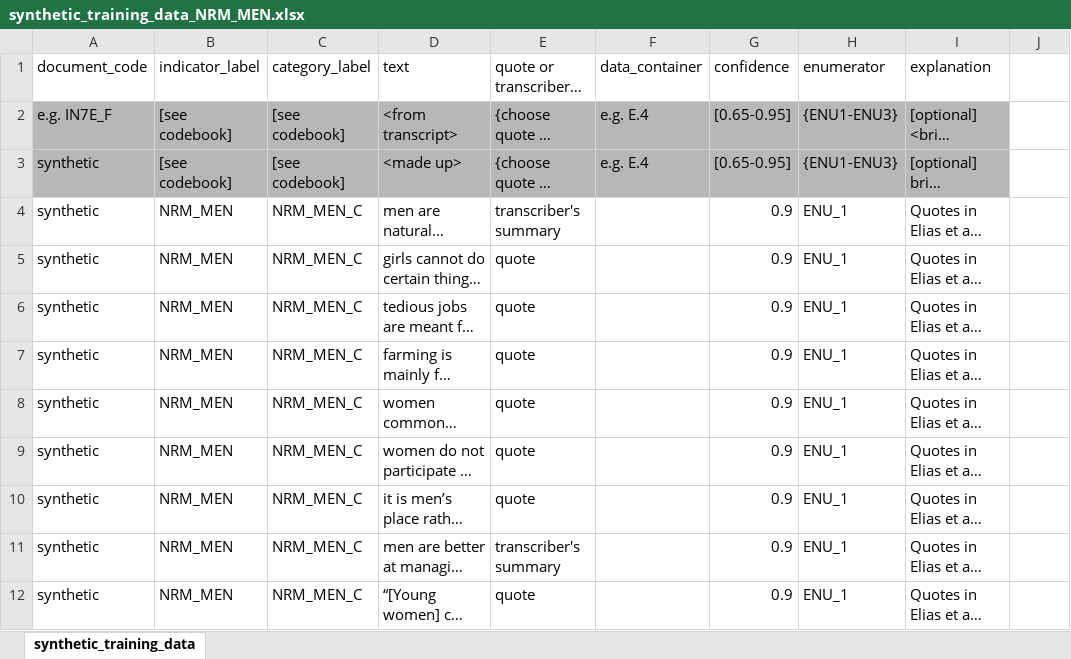
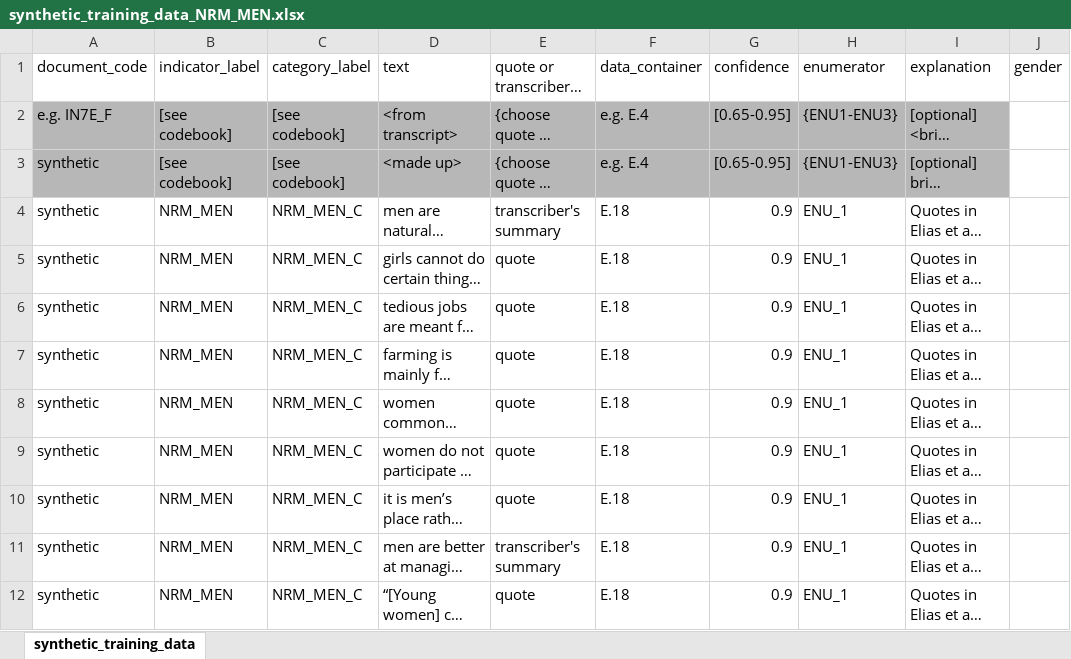
Before and after one commit to ElsLecoutere/Gendered-Dreams-and-Realities-GENNOVATE-ML, an Excel workbook: synthetic_training_data_NRM_MEN.xlsx, sheet synthetic_training_data, drawn as a sheet; only a part is shown; long unchanged cells end in …; values as stored, in another font and other column widths than the file's, no borders; charts and pictures not drawn; the diff covers the shown part only; the diff names each change by its address in the sheet, - before the commit and + after, or states it on an @@ line.

```diff
--- a/synthetic_training_data_NRM_MEN.xlsx (sheet synthetic_training_data)
+++ b/synthetic_training_data_NRM_MEN.xlsx (sheet synthetic_training_data)
-J1: (empty)
+J1: gender
-F4:F12 (data_container): (empty)
+F4:F12 (data_container): E.18
```
Also changed, not shown: 13 edited cells elsewhere in this sheet, charts or pictures, synthetic_training_data_ASP.xlsx, synthetic_training_data_GAP.xlsx, 4 other files.
